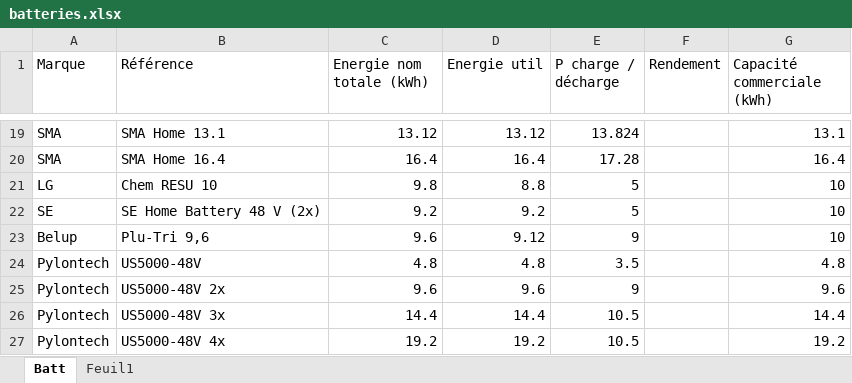
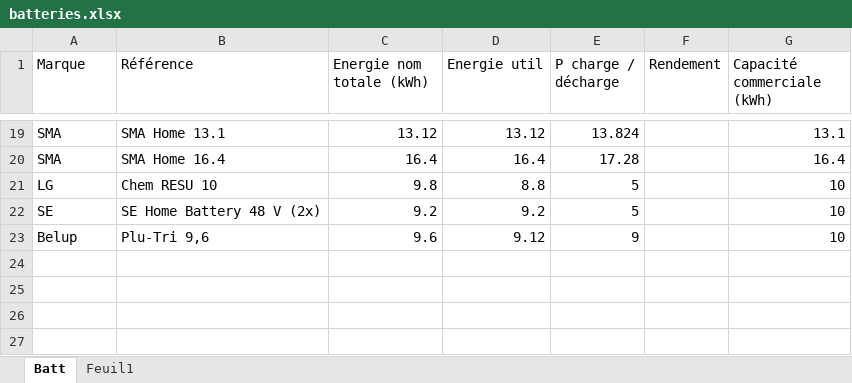
Before and after one commit to Antoinecoll11/Application_Interne, an Excel workbook: batteries.xlsx, sheet Batt, drawn as a sheet; only a part is shown, gaps mark what is left out; values as stored, in another font and other column widths than the file's, no borders; table styles not drawn; the diff names each change by its address in the sheet, - before the commit and + after, or states it on an @@ line.

Commit message:
Update batteries.xlsx

```diff
--- a/batteries.xlsx (sheet Batt)
+++ b/batteries.xlsx (sheet Batt)
-row 24: Pylontech | US5000-48V | 4.8 | 4.8 | 3.5 |  | 4.8
-row 25: Pylontech | US5000-48V 2x | 9.6 | 9.6 | 9 |  | 9.6
-row 26: Pylontech | US5000-48V 3x | 14.4 | 14.4 | 10.5 |  | 14.4
-row 27: Pylontech | US5000-48V 4x | 19.2 | 19.2 | 10.5 |  | 19.2
```
